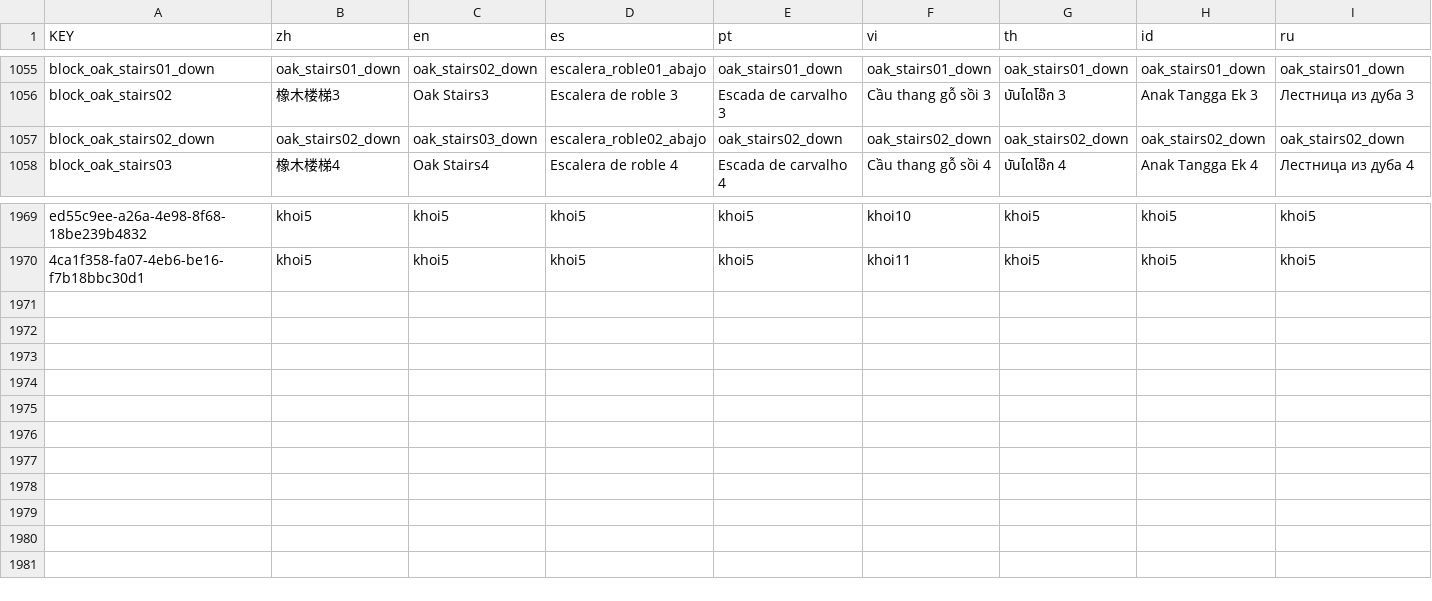
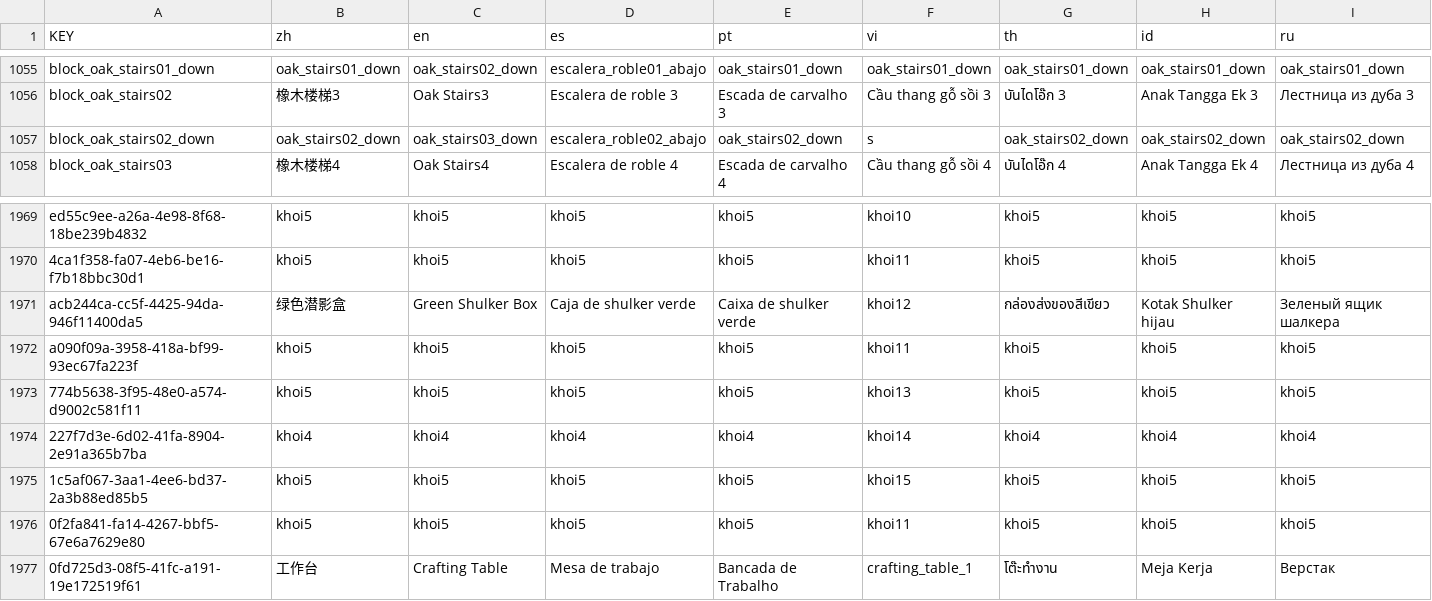
Before and after one commit to BMGCaoKy/DreamWorld, a CSV file: lang/lang.csv, drawn as a sheet; only a part is shown, gaps mark what is left out; the diff names each change by its address in the sheet, - before the commit and + after, or states it on an @@ line.

```diff
--- a/lang/lang.csv
+++ b/lang/lang.csv
-F1057 (vi): oak_stairs02_down
+F1057 (vi): s
+row 1971: acb244ca-cc5f-4425-94da-946f11400da5 | 绿色潜影盒 | Green Shulker Box | Caja de shulker verde | Caixa de shulker verde | khoi12 | กล่องส่งของสีเขียว | Kotak Shulker hijau | Зеленый ящик шалкера
+row 1972: a090f09a-3958-418a-bf99-93ec67fa223f | khoi5 | khoi5 | khoi5 | khoi5 | khoi11 | khoi5 | khoi5 | khoi5
+row 1973: 774b5638-3f95-48e0-a574-d9002c581f11 | khoi5 | khoi5 | khoi5 | khoi5 | khoi13 | khoi5 | khoi5 | khoi5
+row 1974: 227f7d3e-6d02-41fa-8904-2e91a365b7ba | khoi4 | khoi4 | khoi4 | khoi4 | khoi14 | khoi4 | khoi4 | khoi4
+row 1975: 1c5af067-3aa1-4ee6-bd37-2a3b88ed85b5 | khoi5 | khoi5 | khoi5 | khoi5 | khoi15 | khoi5 | khoi5 | khoi5
+row 1976: 0f2fa841-fa14-4267-bbf5-67e6a7629e80 | khoi5 | khoi5 | khoi5 | khoi5 | khoi11 | khoi5 | khoi5 | khoi5
+row 1977: 0fd725d3-08f5-41fc-a191-19e172519f61 | 工作台 | Crafting Table | Mesa de trabajo | Bancada de Trabalho | crafting_table_1 | โต๊ะทำงาน | Meja Kerja | Верстак
```
Also changed, not shown: 34 other files.
